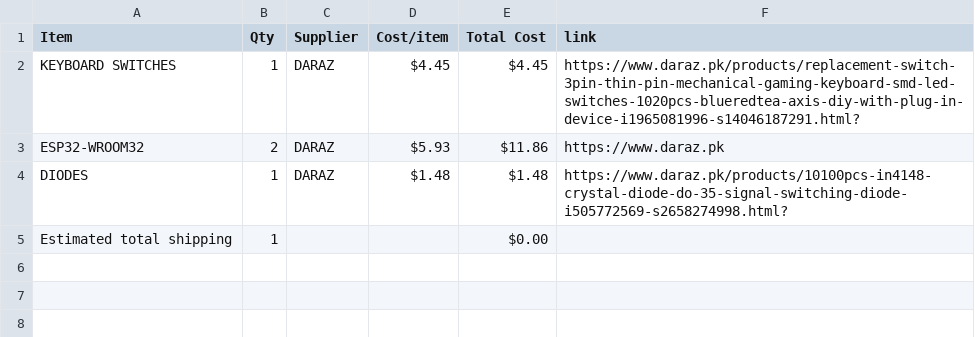
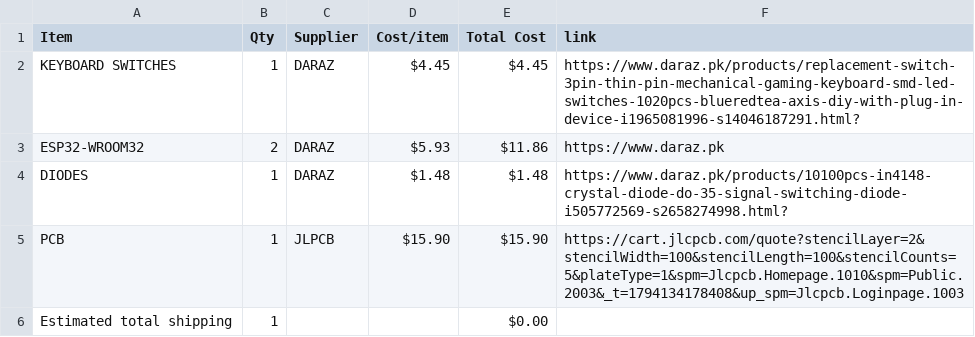
Before and after one commit to hadiwastaken/split-keyboard, a CSV file: BOM.csv, drawn as a sheet; the diff names each change by its address in the sheet, - before the commit and + after, or states it on an @@ line.

Commit message:
Sync split keyboard from Half Life

```diff
--- a/BOM.csv
+++ b/BOM.csv
+row 5: PCB | 1 | JLPCB | $15.90 | $15.90 | https://cart.jlcpcb.com/quote?stencilLayer=2&stencilWidth=100&stencilLength=100&stencilCounts=5&plateType=1&spm=Jlcpcb.Homepage.1010&spm=Public.2003&_t=1794134178408&up_spm=Jlcpcb.Loginpage.1003
```
